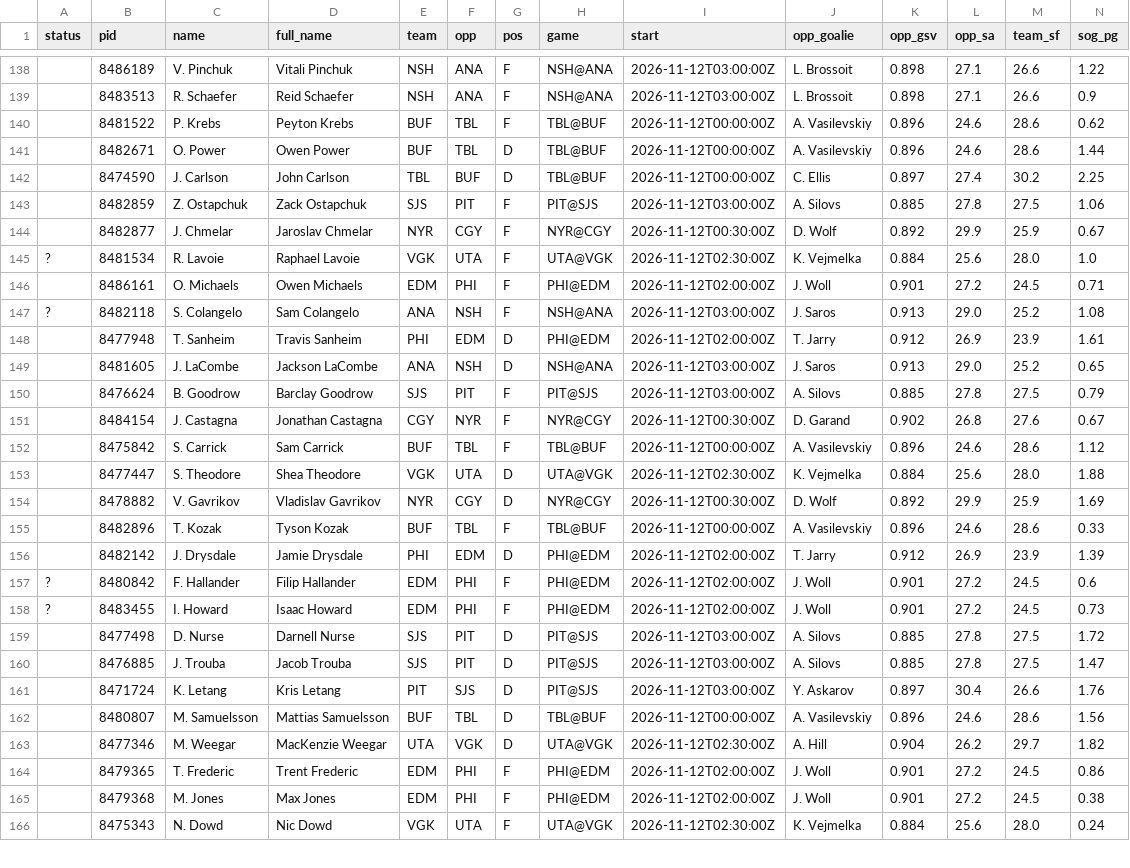
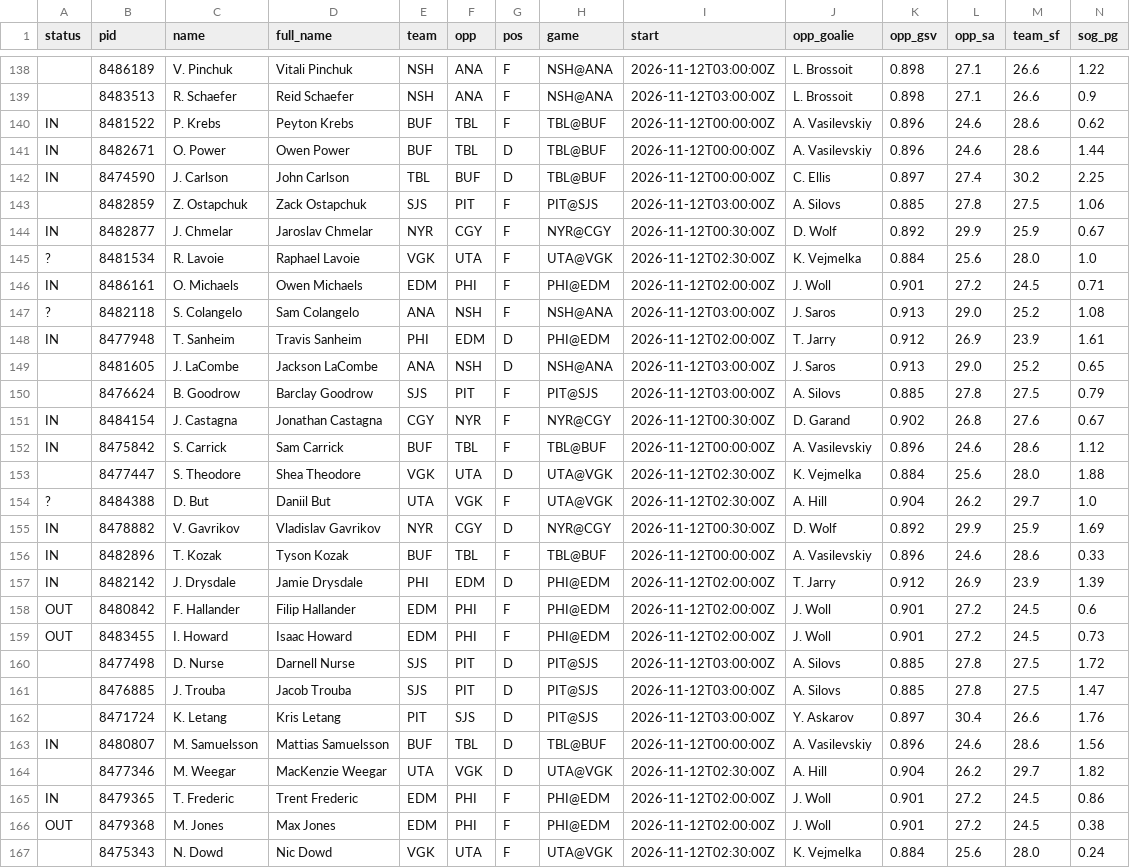
Before and after one commit to jamesjholee/the-ice, a CSV file: docs/board.csv, drawn as a sheet; only a part is shown, gaps mark what is left out; addresses are those after the commit; rows hold the shown columns only; the diff covers the shown part only; the diff names each change by its address in the sheet, - before the commit and + after, or states it on an @@ line.

```diff
--- a/docs/board.csv
+++ b/docs/board.csv
-A140:A142 (status): (empty)
+A140:A142 (status): IN
-A144 (status): (empty)
+A144 (status): IN
-A146 (status): (empty)
+A146 (status): IN
-A148 (status): (empty)
+A148 (status): IN
-A151:A152 (status): (empty)
+A151:A152 (status): IN
+row 154: ? | 8484388 | D. But | Daniil But | UTA | VGK | F | UTA@VGK | 2026-11-12T02:30:00Z | A. Hill | 0.904 | 26.2 | 29.7 | 1.0
-A155:A157 (status): (empty)
+A155:A157 (status): IN
-A158:A159 (status): ?
+A158:A159 (status): OUT
-A163 (status): (empty)
+A163 (status): IN
-A165 (status): (empty)
+A165 (status): IN
-A166 (status): (empty)
+A166 (status): OUT
```
Also changed, not shown: 97 edited cells elsewhere in this file, 3 other files.
